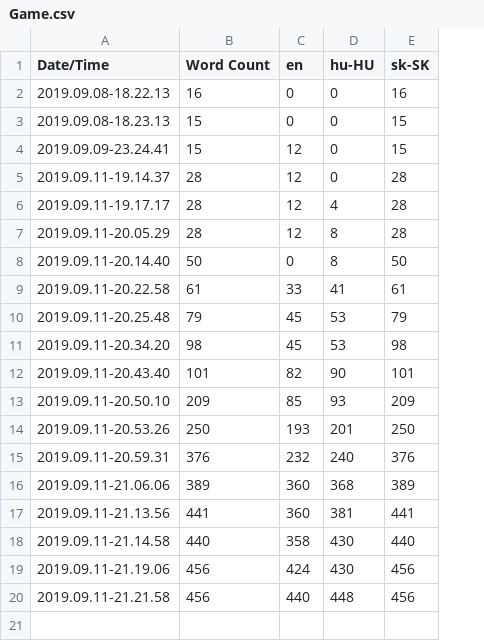
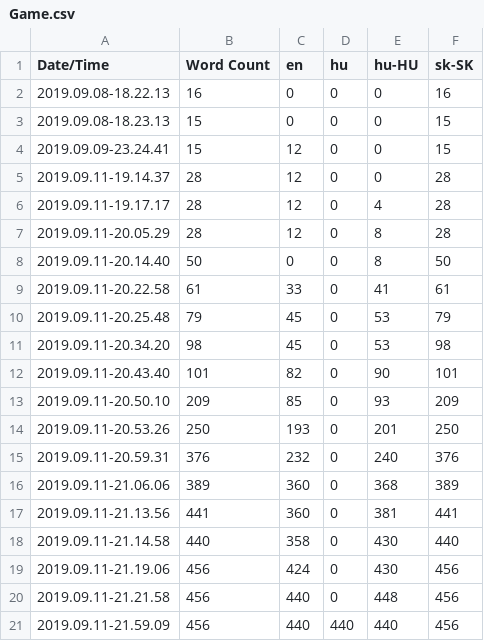
Before and after one commit to marcinovp/SynagogaLucenec, a CSV file: Content/Localization/Game/Game.csv, drawn as a sheet; the diff names each change by its address in the sheet, - before the commit and + after, or states it on an @@ line.

```diff
--- a/Content/Localization/Game/Game.csv
+++ b/Content/Localization/Game/Game.csv
+column D (hu), rows 2-20: all 0
+row 21: 2019.09.11-21.59.09 | 456 | 440 | 440 | 440 | 456
```
Also changed, not shown: 14 other files.
